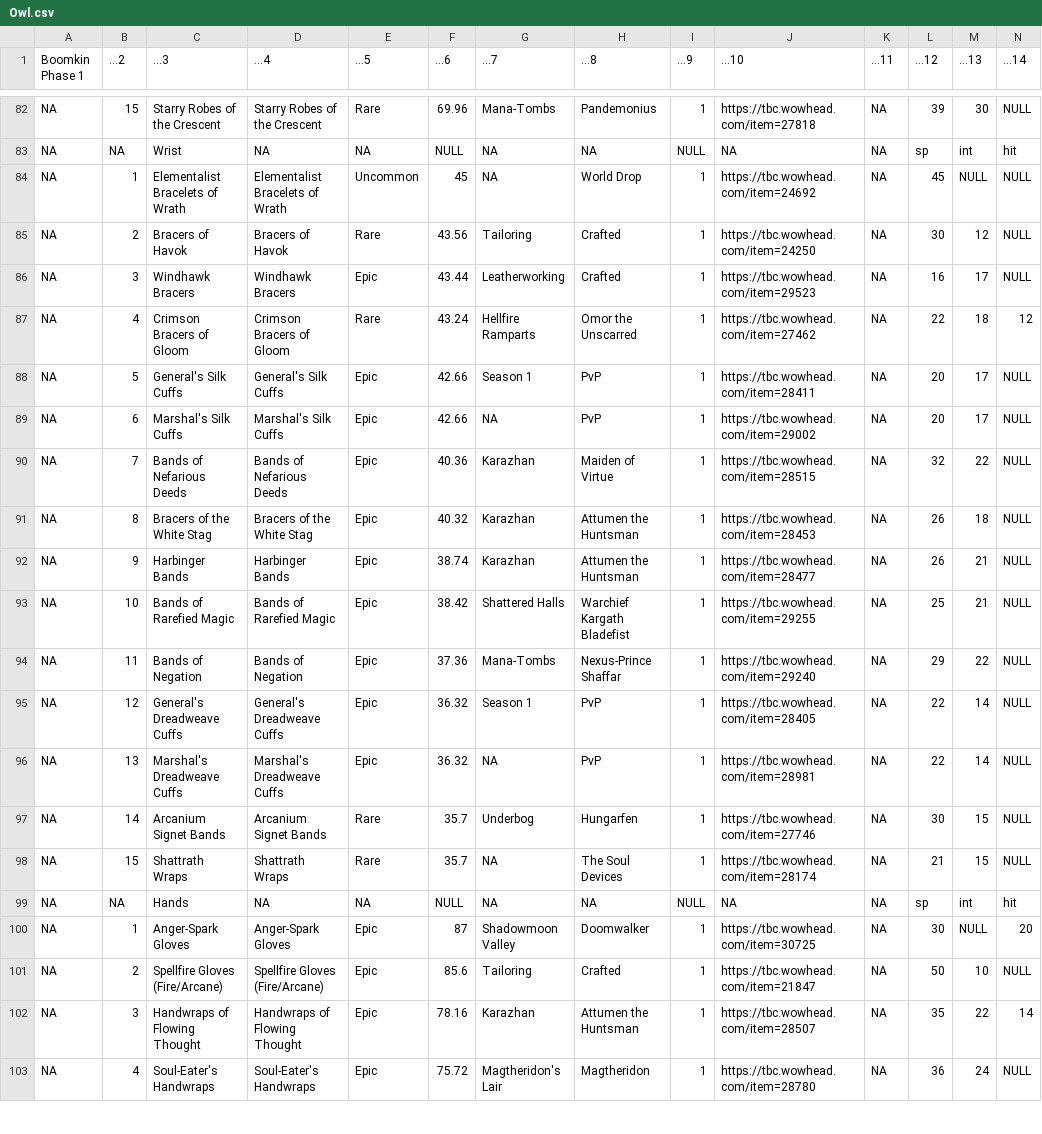
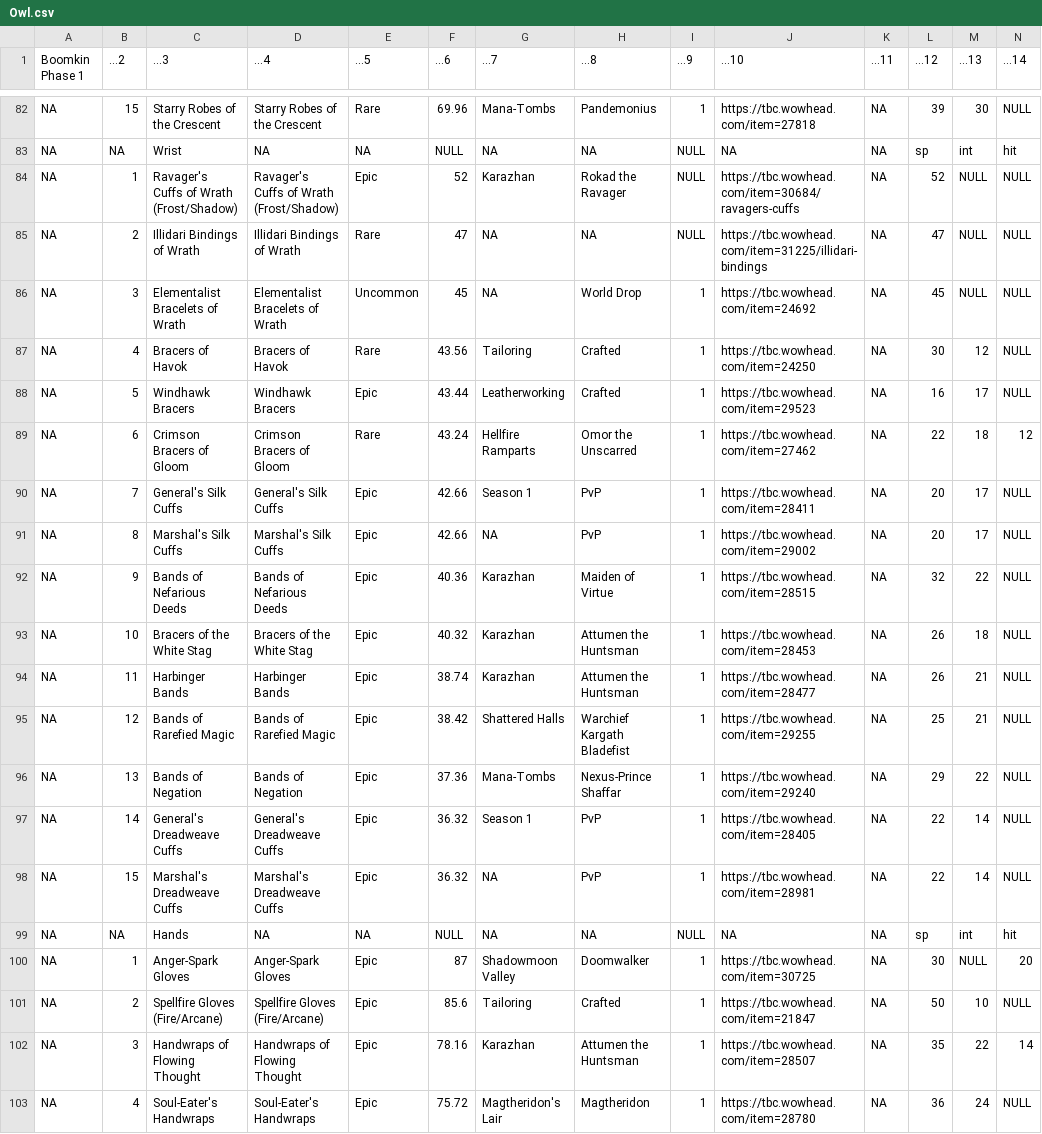
Before and after one commit to amoeba/wowclassicbis, a CSV file: Owl.csv, drawn as a sheet; only a part is shown, gaps mark what is left out; removed rows and columns are numbered as before the commit, all else as after; rows hold the shown columns only; the diff names each change by its address in the sheet, - before the commit and + after, or states it on an @@ line.

```diff
--- a/Owl.csv
+++ b/Owl.csv
+row 84: NA | 1 | Ravager's Cuffs of Wrath (Frost/Shadow) | Ravager's Cuffs of Wrath (Frost/Shadow) | Epic | 52 | Karazhan | Rokad the Ravager | NULL | https://tbc.wowhead.com/item=30684/ravagers-cuffs | NA | 52 | NULL | NULL
+row 85: NA | 2 | Illidari Bindings of Wrath | Illidari Bindings of Wrath | Rare | 47 | NA | NA | NULL | https://tbc.wowhead.com/item=31225/illidari-bindings | NA | 47 | NULL | NULL
-B86 (...2): 1
+B86 (...2): 3
-B87 (...2): 2
+B87 (...2): 4
-B88 (...2): 3
+B88 (...2): 5
-B89 (...2): 4
+B89 (...2): 6
-B90 (...2): 5
+B90 (...2): 7
-B91 (...2): 6
+B91 (...2): 8
-B92 (...2): 7
+B92 (...2): 9
-B93 (...2): 8
+B93 (...2): 10
-B94 (...2): 9
+B94 (...2): 11
-B95 (...2): 10
+B95 (...2): 12
-B96 (...2): 11
+B96 (...2): 13
-B97 (...2): 12
+B97 (...2): 14
-B98 (...2): 13
+B98 (...2): 15
-row 97: NA | 14 | Arcanium Signet Bands | Arcanium Signet Bands | Rare | 35.7 | Underbog | Hungarfen | 1 | https://tbc.wowhead.com/item=27746 | NA | 30 | 15 | NULL
-row 98: NA | 15 | Shattrath Wraps | Shattrath Wraps | Rare | 35.7 | NA | The Soul Devices | 1 | https://tbc.wowhead.com/item=28174 | NA | 21 | 15 | NULL
```
Also changed, not shown: Aff.csv, Dest.csv, 6 other files.
